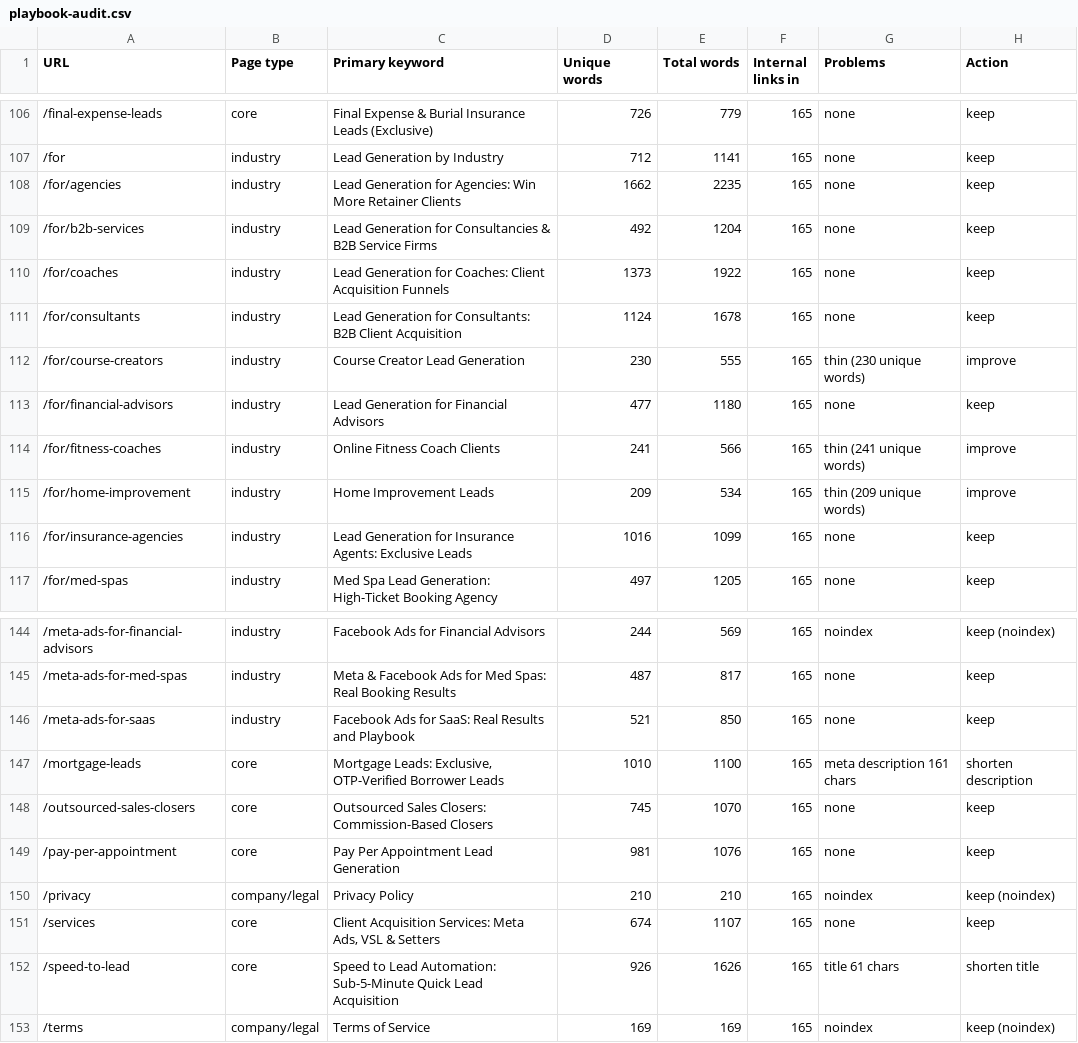
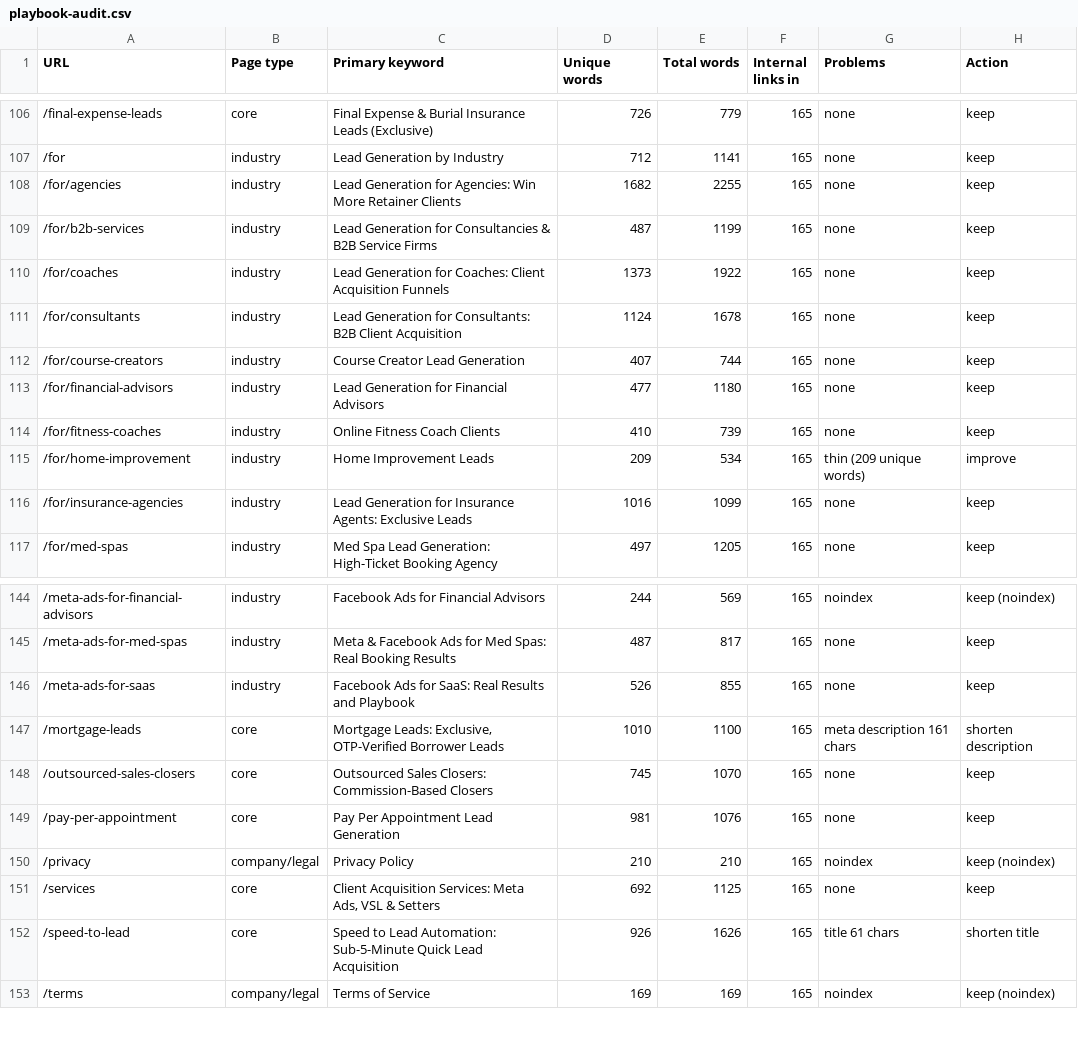
Before and after one commit to devsynxoffical/qualifyleadsx.com, a CSV file: reports/playbook-audit.csv, drawn as a sheet; only a part is shown, gaps mark what is left out; the diff covers the shown part only.

```diff
--- a/reports/playbook-audit.csv
+++ b/reports/playbook-audit.csv
@@ -107,9 +107,9 @@ URL,Page type,Primary keyword,Unique words,Total words,Internal links in,Problem
 /for,industry,Lead Generation by Industry,712,1141,165,none,keep
-/for/agencies,industry,Lead Generation for Agencies: Win More Retainer Clients,1662,2235,165,none,keep
-/for/b2b-services,industry,Lead Generation for Consultancies & B2B Service Firms,492,1204,165,none,keep
+/for/agencies,industry,Lead Generation for Agencies: Win More Retainer Clients,1682,2255,165,none,keep
+/for/b2b-services,industry,Lead Generation for Consultancies & B2B Service Firms,487,1199,165,none,keep
 /for/coaches,industry,Lead Generation for Coaches: Client Acquisition Funnels,1373,1922,165,none,keep
 /for/consultants,industry,Lead Generation for Consultants: B2B Client Acquisition,1124,1678,165,none,keep
-/for/course-creators,industry,Course Creator Lead Generation,230,555,165,thin (230 unique words),improve
+/for/course-creators,industry,Course Creator Lead Generation,407,744,165,none,keep
 /for/financial-advisors,industry,Lead Generation for Financial Advisors,477,1180,165,none,keep
-/for/fitness-coaches,industry,Online Fitness Coach Clients,241,566,165,thin (241 unique words),improve
+/for/fitness-coaches,industry,Online Fitness Coach Clients,410,739,165,none,keep
 /for/home-improvement,industry,Home Improvement Leads,209,534,165,thin (209 unique words),improve
@@ -145,3 +145,3 @@ URL,Page type,Primary keyword,Unique words,Total words,Internal links in,Problem
 /meta-ads-for-med-spas,industry,Meta & Facebook Ads for Med Spas: Real Booking Results,487,817,165,none,keep
-/meta-ads-for-saas,industry,Facebook Ads for SaaS: Real Results and Playbook,521,850,165,none,keep
+/meta-ads-for-saas,industry,Facebook Ads for SaaS: Real Results and Playbook,526,855,165,none,keep
 /mortgage-leads,core,"Mortgage Leads: Exclusive, OTP-Verified Borrower Leads",1010,1100,165,meta description 161 chars,shorten description
@@ -150,3 +150,3 @@ URL,Page type,Primary keyword,Unique words,Total words,Internal links in,Problem
 /privacy,company/legal,Privacy Policy,210,210,165,noindex,keep (noindex)
-/services,core,"Client Acquisition Services: Meta Ads, VSL & Setters",674,1107,165,none,keep
+/services,core,"Client Acquisition Services: Meta Ads, VSL & Setters",692,1125,165,none,keep
 /speed-to-lead,core,Speed to Lead Automation: Sub-5-Minute Quick Lead Acquisition,926,1626,165,title 61 chars,shorten title
```
Also changed, not shown: 32 edited cells elsewhere in this file, reports/recovery-tracker.csv, 17 other files.
